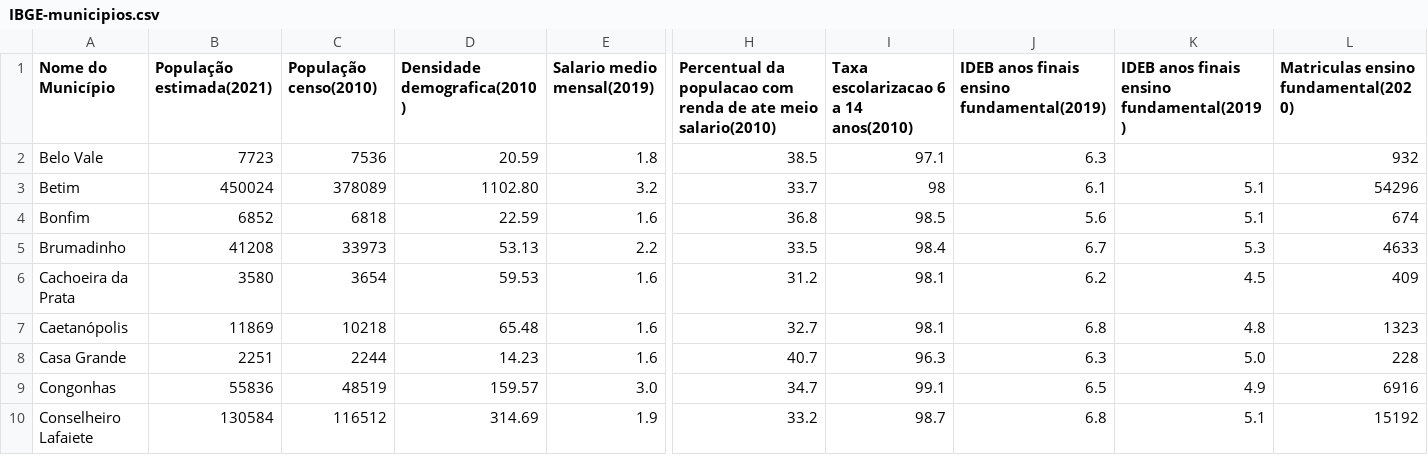
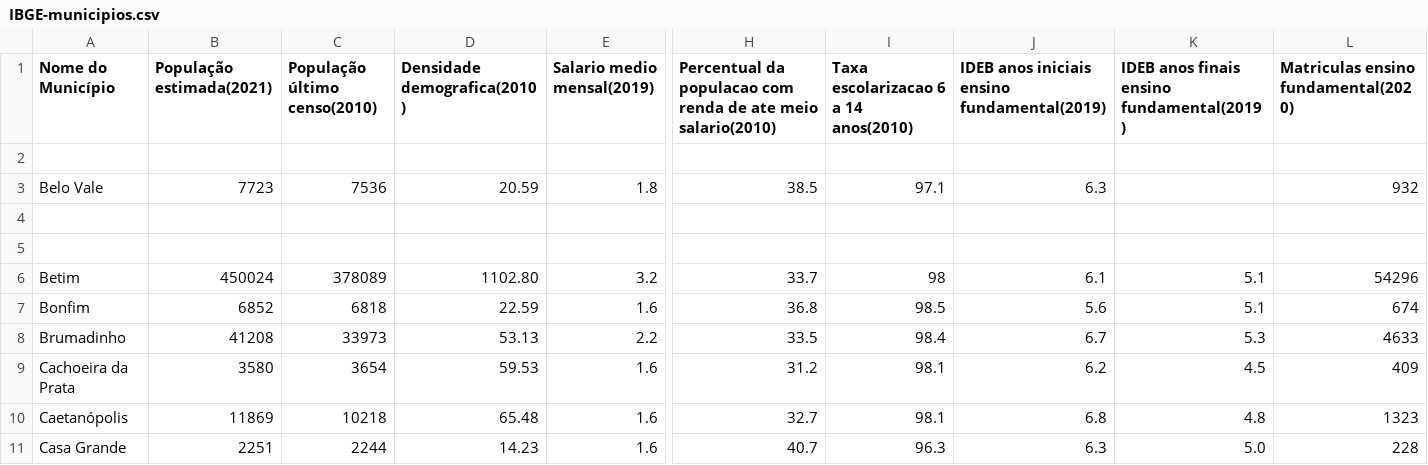
Before and after one commit to TavaresCarlos/TerrainIntelGIS, a CSV file: dataset/IBGE-municipios.csv, drawn as a sheet; only a part is shown, gaps mark what is left out; the shorter side is filled out with more unchanged rows; rows hold the shown columns only; the diff names each change by its address in the sheet, - before the commit and + after, or states it on an @@ line.

Commit message:
Dataset atualizado

```diff
--- a/dataset/IBGE-municipios.csv
+++ b/dataset/IBGE-municipios.csv
-C1: População censo(2010)
+C1: População último censo(2010)
-J1: IDEB anos finais ensino fundamental(2019)
+J1: IDEB anos iniciais ensino fundamental(2019)
+row 2: (empty)
+row 4: (empty)
+row 5: (empty)
```
Also changed, not shown: dataset/CAR-recursos-naturais-municipios.csv.
